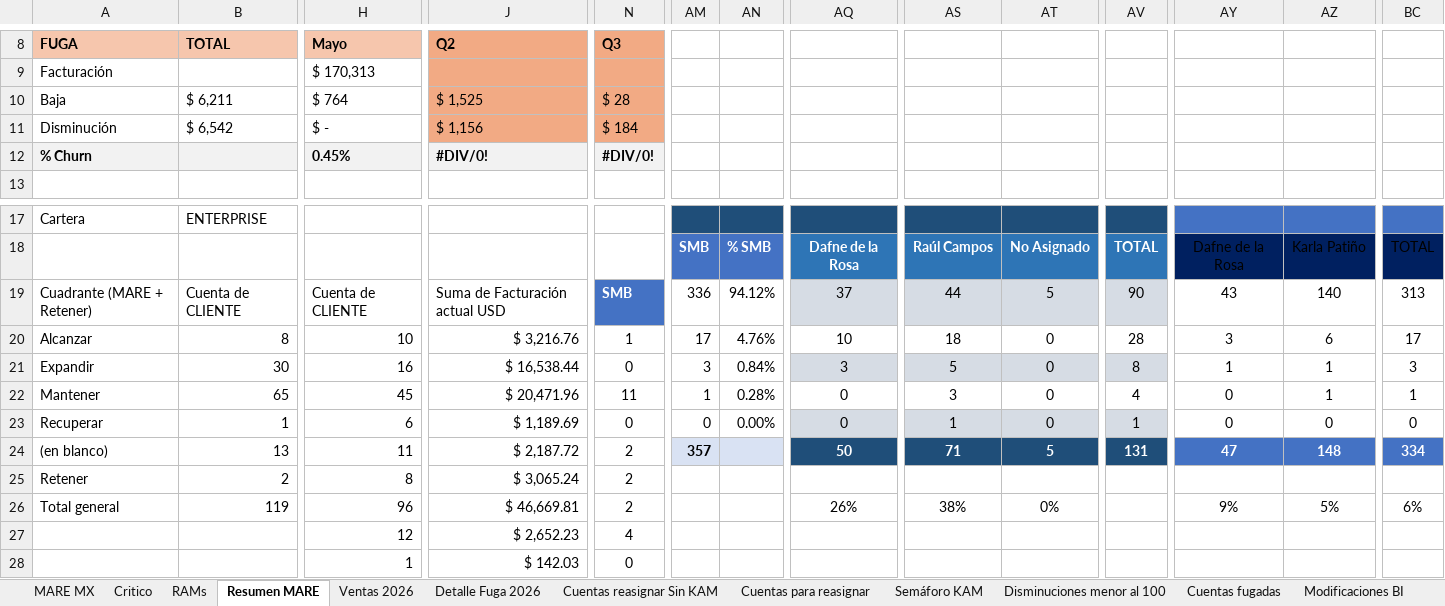
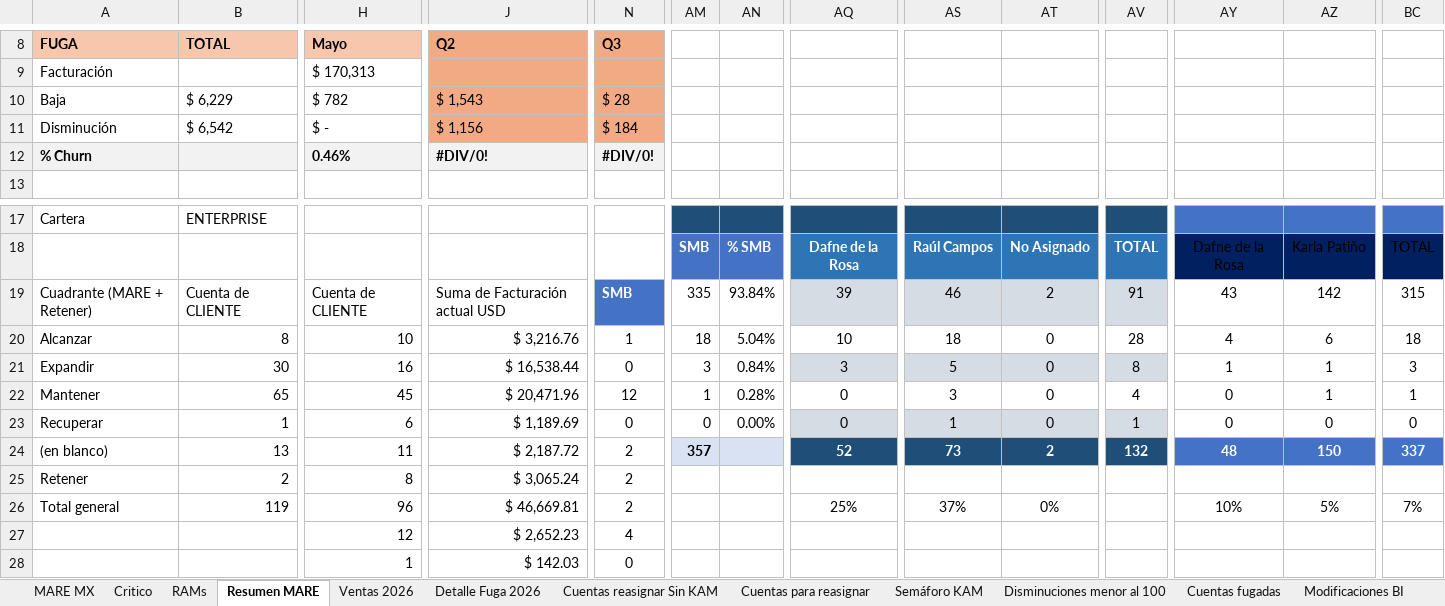
Before and after one commit to fdurancontreras4-ui/monitor-cartera-mx, an Excel workbook: cartera.xlsx, sheet Resumen MARE, drawn as a sheet; only a part is shown, gaps mark what is left out; values as stored, in another font and other column widths than the file's, no borders; conditional formats and table styles not drawn; the diff covers the shown part only; the diff names each change by its address in the sheet, - before the commit and + after, or states it on an @@ line.

```diff
--- a/cartera.xlsx (sheet Resumen MARE)
+++ b/cartera.xlsx (sheet Resumen MARE)
-B10: $ 6,211
+B10: $ 6,229
-H10: $ 764
+H10: $ 782
-J10: $ 1,525
+J10: $ 1,543
-H12: 0.45%
+H12: 0.46%
-AM19: 336
+AM19: 335
-AN19: 94.12%
+AN19: 93.84%
-AQ19: 37
+AQ19: 39
-AS19: 44
+AS19: 46
-AT19: 5
+AT19: 2
-AV19: 90
+AV19: 91
-AZ19: 140
+AZ19: 142
-BC19: 313
+BC19: 315
-AM20: 17
+AM20: 18
-AN20: 4.76%
+AN20: 5.04%
-AY20: 3
+AY20: 4
-BC20: 17
+BC20: 18
-N22: 11
+N22: 12
-AQ24: 50
+AQ24: 52
-AS24: 71
+AS24: 73
-AT24: 5
+AT24: 2
-AV24: 131
+AV24: 132
-AY24: 47
+AY24: 48
-AZ24: 148
+AZ24: 150
-BC24: 334
+BC24: 337
-AQ26: 26%
+AQ26: 25%
-AS26: 38%
+AS26: 37%
-AY26: 9%
+AY26: 10%
-BC26: 6%
+BC26: 7%
```
Also changed, not shown: 9 edited cells elsewhere in this sheet, sheet Ventas 2026, sheet MARE MX, sheet Detalle Fuga 2026, sheet Semáforo KAM, formulas that keep their value, hidden cells, 1 other file.
